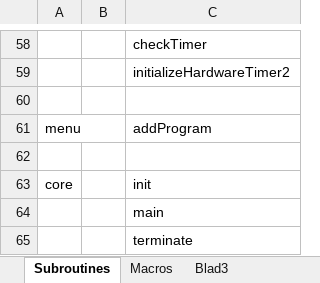
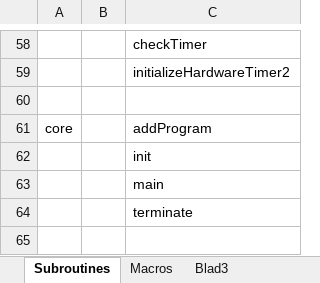
Before and after one commit to StefanTomesen/Arduino-Snake, an Excel workbook: Subroutines.xlsx, sheet Subroutines, drawn as a sheet; only a part is shown, gaps mark what is left out; values as stored, in another font and other column widths than the file's, no borders; removed rows and columns are numbered as before the commit, all else as after; the diff names each change by its address in the sheet, - before the commit and + after, or states it on an @@ line.

Commit message:
minor edit

```diff
--- a/Subroutines.xlsx (sheet Subroutines)
+++ b/Subroutines.xlsx (sheet Subroutines)
-A61: menu
+A61: core
-row 62: (empty)
-A62: core
+A62: (empty)
```
